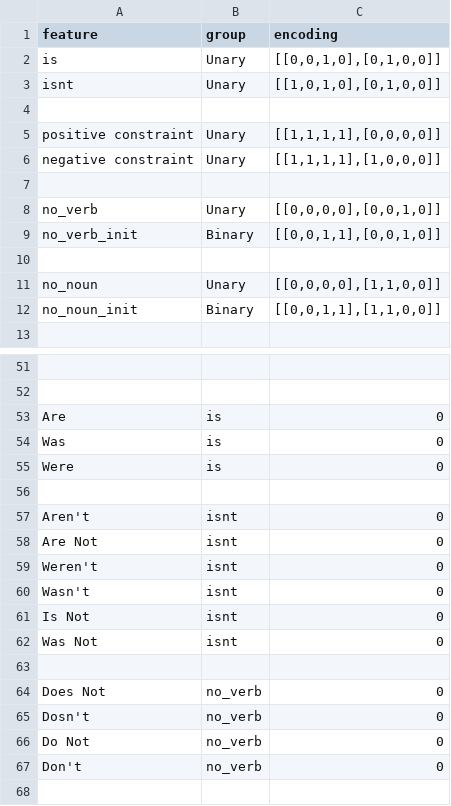
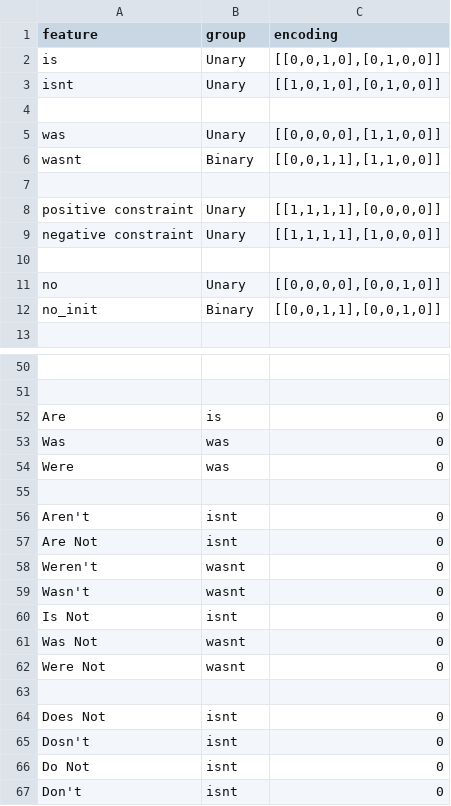
Before and after one commit to JaceSebastian/glyphs, a CSV file: GlyphTables/class4.csv, drawn as a sheet; only a part is shown, gaps mark what is left out; removed rows and columns are numbered as before the commit, all else as after; the diff covers the shown part only; the diff names each change by its address in the sheet, - before the commit and + after, or states it on an @@ line.

```diff
--- a/GlyphTables/class4.csv
+++ b/GlyphTables/class4.csv
+row 5: was | Unary | [[0,0,0,0],[1,1,0,0]]
+row 6: wasnt | Binary | [[0,0,1,1],[1,1,0,0]]
+row 7: (empty)
-A11 (feature): no_verb
+A11 (feature): no
-A12 (feature): no_verb_init
+A12 (feature): no_init
-row 10: (empty)
-row 11: no_noun | Unary | [[0,0,0,0],[1,1,0,0]]
-row 12: no_noun_init | Binary | [[0,0,1,1],[1,1,0,0]]
-B53:B54 (group): is
+B53:B54 (group): was
-B58:B59 (group): isnt
+B58:B59 (group): wasnt
-B61 (group): isnt
+B61 (group): wasnt
+row 62: Were Not | wasnt | 0
-B64:B67 (group): no_verb
+B64:B67 (group): isnt
```
Also changed, not shown: 1 removed row, 1 moved row and 5 edited cells elsewhere in this file, GlyphTables/class10.csv, GlyphTables/class5.csv, 33 other files.
